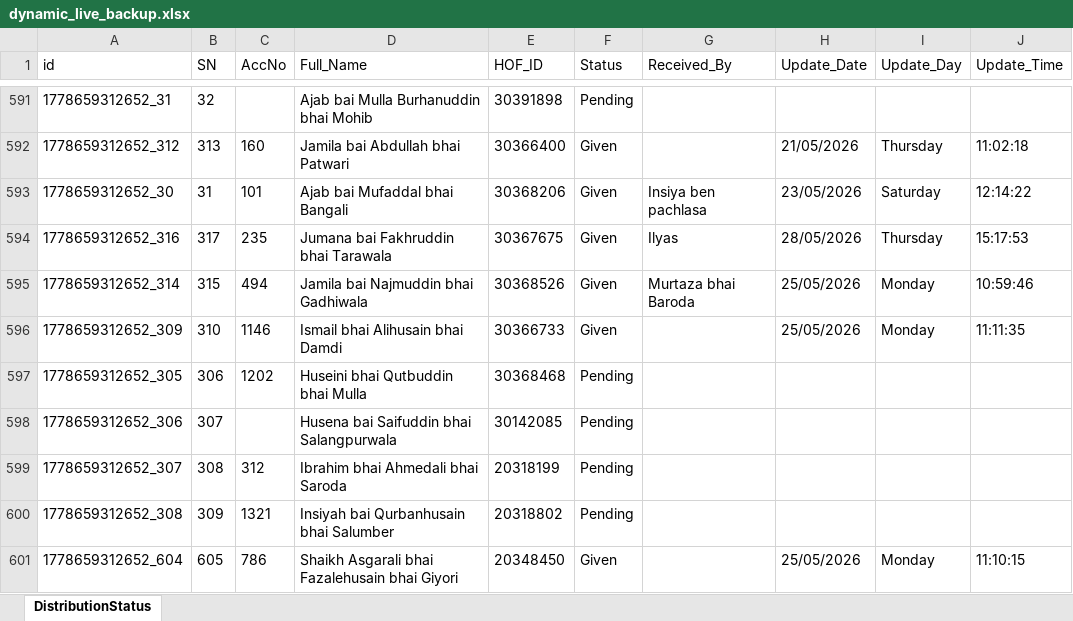
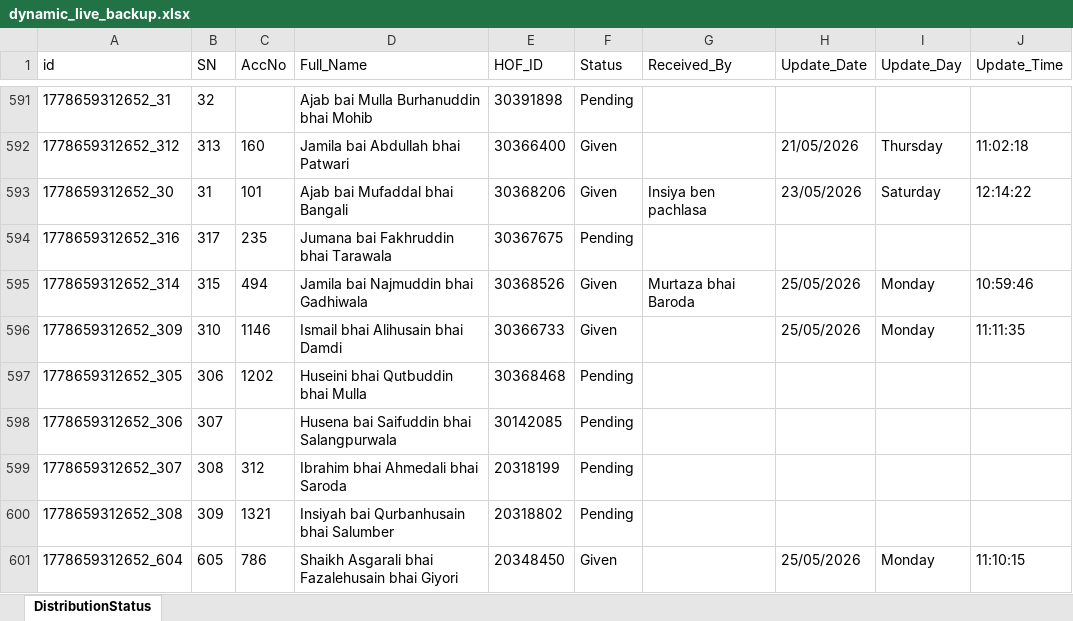
Before and after one commit to ilyas-saroda/Tashreef-Gilaf-Distrubation, an Excel workbook: backend/dynamic_live_backup.xlsx, sheet DistributionStatus, drawn as a sheet; only a part is shown, gaps mark what is left out; values as stored, in another font and other column widths than the file's, no borders; the diff names each change by its address in the sheet, - before the commit and + after, or states it on an @@ line.

Commit message:
Seprate 2 Files Main distribution and Dynamic viewer

```diff
--- a/backend/dynamic_live_backup.xlsx (sheet DistributionStatus)
+++ b/backend/dynamic_live_backup.xlsx (sheet DistributionStatus)
-F594 (Status): Given
+F594 (Status): Pending
-G594 (Received_By): Ilyas
+G594 (Received_By): (empty)
-H594 (Update_Date): 28/05/2026
+H594 (Update_Date): (empty)
-I594 (Update_Day): Thursday
+I594 (Update_Day): (empty)
-J594 (Update_Time): 15:17:53
+J594 (Update_Time): (empty)
```
Also changed, not shown: backend/distribution_live_backup.xlsx, 14 other files.
